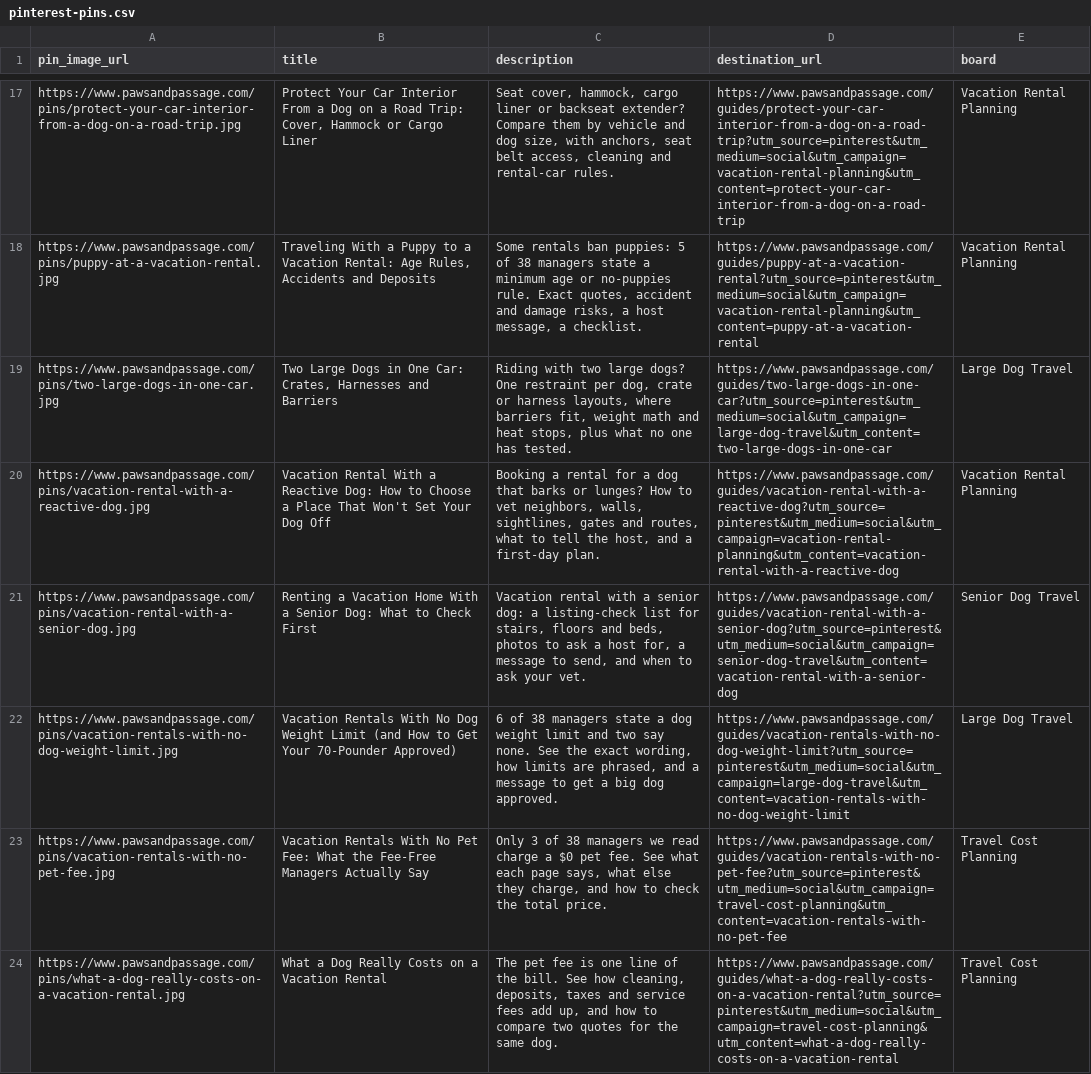
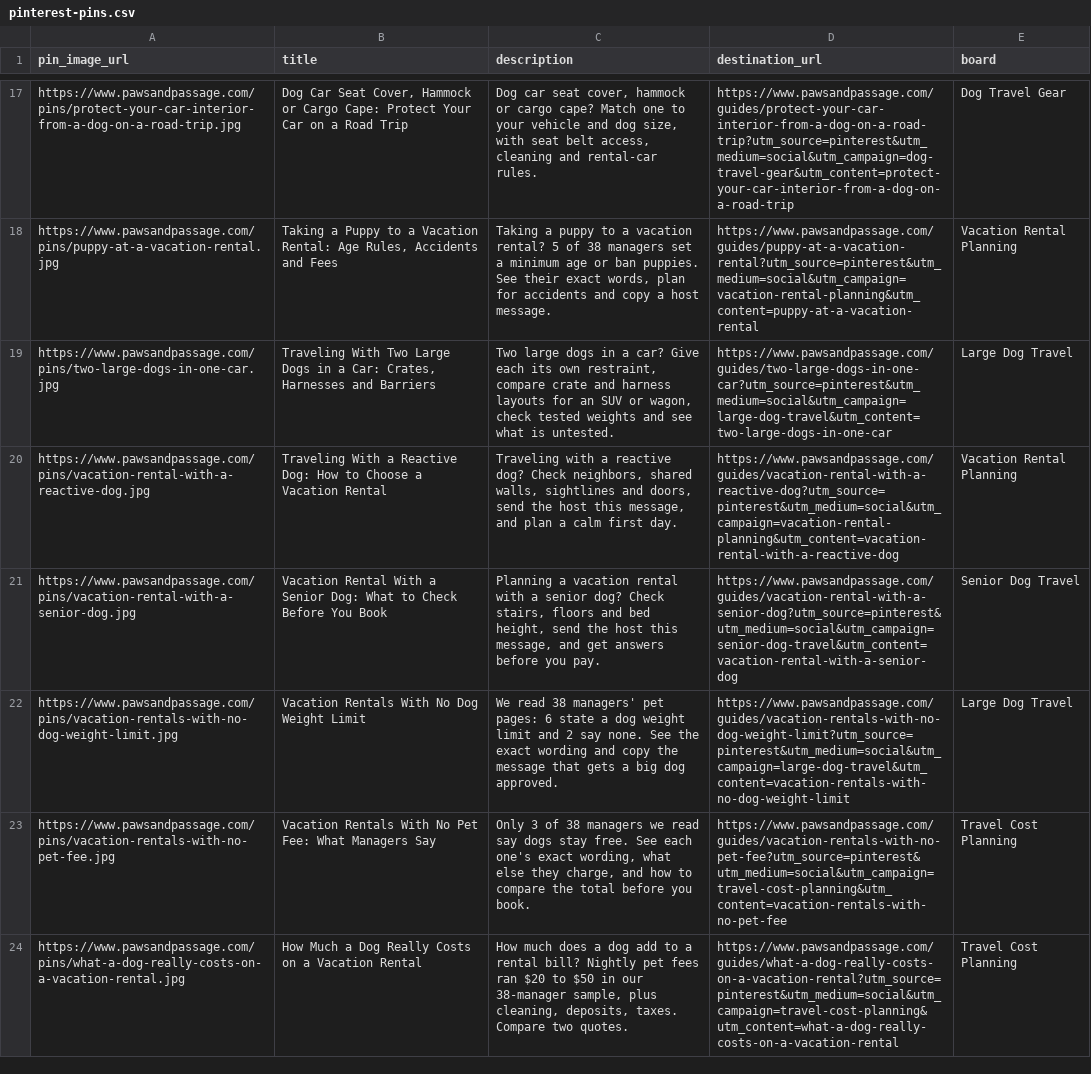
Before and after one commit to meggzzcode/paw-passage, a CSV file: docs/pinterest-pins.csv, drawn as a sheet; only a part is shown, gaps mark what is left out; the diff covers the shown part only; the diff names each change by its address in the sheet, - before the commit and + after, or states it on an @@ line.

```diff
--- a/docs/pinterest-pins.csv
+++ b/docs/pinterest-pins.csv
-B17 (title): Protect Your Car Interior From a Dog on a Road Trip: Cover, Hammock or Cargo Liner
+B17 (title): Dog Car Seat Cover, Hammock or Cargo Cape: Protect Your Car on a Road Trip
-C17 (description): Seat cover, hammock, cargo liner or backseat extender? Compare them by vehicle and dog size, with anchors, seat belt…
+C17 (description): Dog car seat cover, hammock or cargo cape? Match one to your vehicle and dog size, with seat belt…
-D17 (destination_url): https://www.pawsandpassage.com/guides/protect-your-car-interior-from-a-dog-on-a-road-trip?utm_source=pinterest&utm_medium=social&utm_campaign=vacation-rental-planning&utm_content=protect-your-car-interior-from-a-dog-on-a-road-trip
+D17 (destination_url): https://www.pawsandpassage.com/guides/protect-your-car-interior-from-a-dog-on-a-road-trip?utm_source=pinterest&utm_medium=social&utm_campaign=dog-travel-gear&utm_content=protect-your-car-interior-from-a-dog-on-a-road-trip
-E17 (board): Vacation Rental Planning
+E17 (board): Dog Travel Gear
-B18 (title): Traveling With a Puppy to a Vacation Rental: Age Rules, Accidents and Deposits
+B18 (title): Taking a Puppy to a Vacation Rental: Age Rules, Accidents and Fees
-C18 (description): Some rentals ban puppies: 5 of 38 managers state a minimum age or no-puppies rule. Exact quotes, accident and damage risks, a host message, a checklist.
+C18 (description): Taking a puppy to a vacation rental? 5 of 38 managers set a minimum age or ban puppies. See their exact words, plan for accidents and copy a host message.
-B19 (title): Two Large Dogs in One Car: Crates,…
+B19 (title): Traveling With Two Large Dogs in a Car: Crates,…
-C19 (description): Riding with two large dogs? One restraint per dog, crate or harness layouts, where barriers fit, weight math and heat stops, plus what no one has tested.
+C19 (description): Two large dogs in a car? Give each its own restraint, compare crate and harness layouts for an SUV or wagon, check tested weights and see what is untested.
-B20 (title): Vacation Rental With a Reactive Dog: How to Choose a Place That Won't Set Your Dog Off
+B20 (title): Traveling With a Reactive Dog: How to Choose a Vacation Rental
-C20 (description): Booking a rental for a dog that barks or lunges? How to vet neighbors, walls, sightlines, gates and routes, what to tell the host, and a first-day plan.
+C20 (description): Traveling with a reactive dog? Check neighbors, shared walls, sightlines and doors, send the host this message, and plan a calm first day.
-B21 (title): Renting a Vacation Home With a Senior Dog: What to Check First
+B21 (title): Vacation Rental With a Senior Dog: What to Check Before You Book
-C21 (description): Vacation rental with a senior dog: a listing-check list for stairs, floors and beds, photos to ask a host for, a message to send, and when to ask your vet.
+C21 (description): Planning a vacation rental with a senior dog? Check stairs, floors and bed height, send the host this message, and get answers before you pay.
-B22 (title): …Weight Limit (and How to Get Your 70-Pounder Approved)
+B22 (title): …Weight Limit
-C22 (description): 6 of 38 managers state a dog weight limit and two say none. See the exact wording, how limits are phrased, and a message to get a big…
+C22 (description): We read 38 managers' pet pages: 6 state a dog weight limit and 2 say none. See the exact wording and copy the message that gets a big…
-B23 (title): …Fee: What the Fee-Free Managers Actually Say
+B23 (title): …Fee: What Managers Say
-C23 (description): …we read charge a $0 pet fee. See what each page says, what else they charge, and how to check the total price.
+C23 (description): …we read say dogs stay free. See each one's exact wording, what else they charge, and how to compare the total before you book.
-B24 (title): What a Dog…
+B24 (title): How Much a Dog…
-C24 (description): The pet fee is one line of the bill. See how cleaning, deposits, taxes and service fees add up, and how to compare two quotes for the same dog.
+C24 (description): How much does a dog add to a rental bill? Nightly pet fees ran $20 to $50 in our 38-manager sample, plus cleaning, deposits, taxes. Compare two quotes.
```
Also changed, not shown: 43 edited cells elsewhere in this file, 43 other files.
